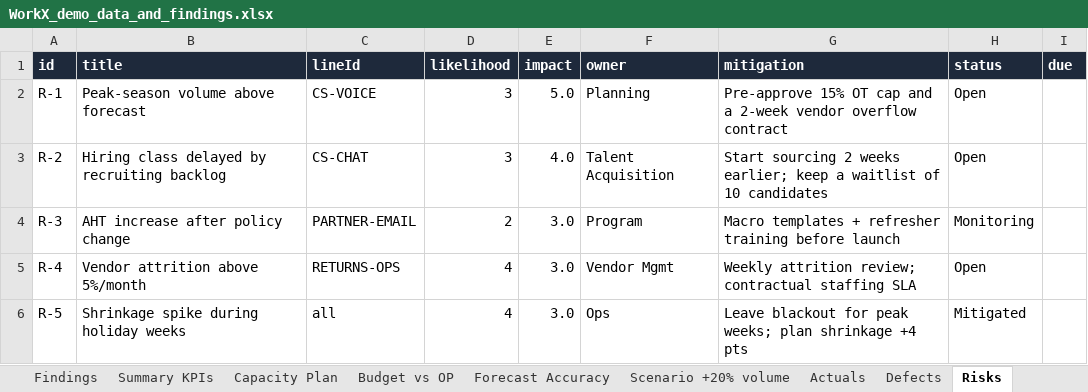
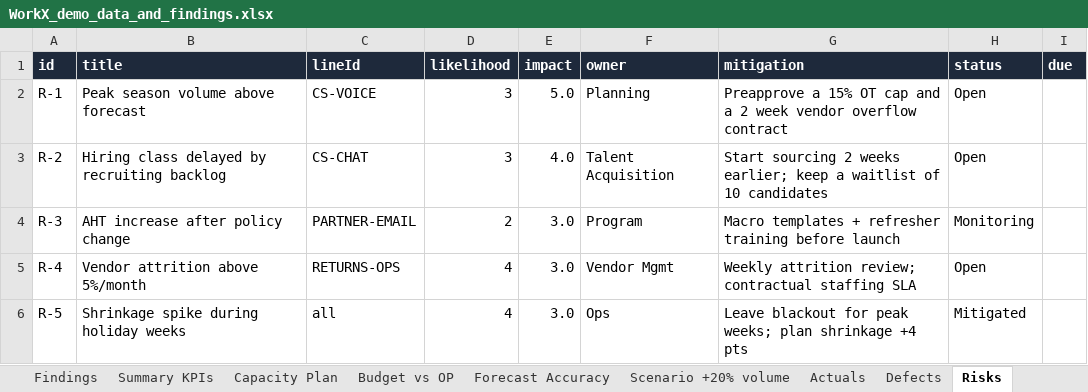
Before and after one commit to joelraj18/Product-based-Analytics, an Excel workbook: demo-data/WorkX_demo_data_and_findings.xlsx, sheet Risks, drawn as a sheet; values as stored, in another font and other column widths than the file's, no borders; the diff names each change by its address in the sheet, - before the commit and + after, or states it on an @@ line.

```diff
--- a/demo-data/WorkX_demo_data_and_findings.xlsx (sheet Risks)
+++ b/demo-data/WorkX_demo_data_and_findings.xlsx (sheet Risks)
-B2 (title): Peak-season volume above forecast
+B2 (title): Peak season volume above forecast
-G2 (mitigation): Pre-approve 15% OT cap and a 2-week vendor overflow…
+G2 (mitigation): Preapprove a 15% OT cap and a 2 week vendor overflow…
```
Also changed, not shown: sheet Orders, 27 other files.
